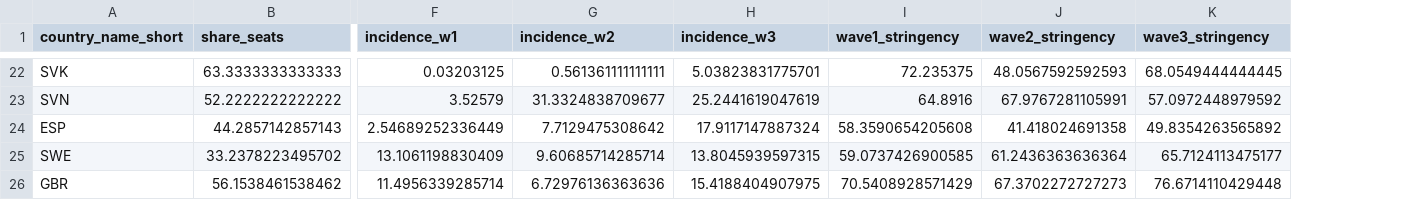
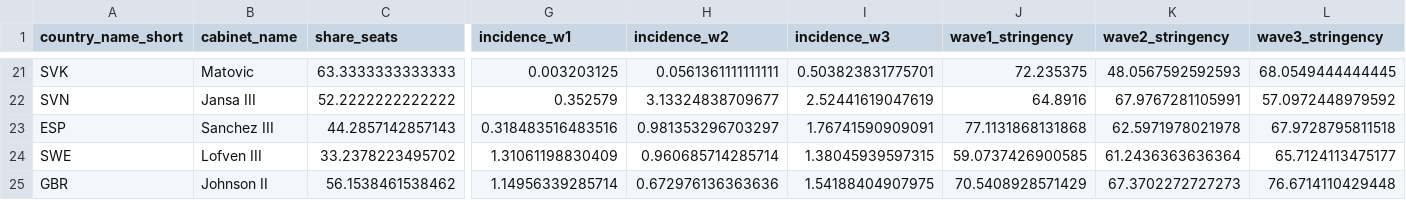
Before and after one commit to Haoics/MultivariareAnalysis, a CSV file: Dataset/DATA_PG.csv, drawn as a sheet; only a part is shown, gaps mark what is left out; addresses are those after the commit; the diff covers the shown part only; the diff names each change by its address in the sheet, - before the commit and + after, or states it on an @@ line.

```diff
--- a/Dataset/DATA_PG.csv
+++ b/Dataset/DATA_PG.csv
+column B (cabinet_name), rows 21-25: Matovic | Jansa III | Sanchez III | Lofven III | Johnson II
-G21 (incidence_w1): 0.03203125
+G21 (incidence_w1): 0.003203125
-H21 (incidence_w2): 0.561361111111111
+H21 (incidence_w2): 0.0561361111111111
-I21 (incidence_w3): 5.03823831775701
+I21 (incidence_w3): 0.503823831775701
-G22 (incidence_w1): 3.52579
+G22 (incidence_w1): 0.352579
-H22 (incidence_w2): 31.3324838709677
+H22 (incidence_w2): 3.13324838709677
-I22 (incidence_w3): 25.2441619047619
+I22 (incidence_w3): 2.52441619047619
-G23 (incidence_w1): 2.54689252336449
+G23 (incidence_w1): 0.318483516483516
-H23 (incidence_w2): 7.7129475308642
+H23 (incidence_w2): 0.981353296703297
-I23 (incidence_w3): 17.9117147887324
+I23 (incidence_w3): 1.76741590909091
-J23 (wave1_stringency): 58.3590654205608
+J23 (wave1_stringency): 77.1131868131868
-K23 (wave2_stringency): 41.418024691358
+K23 (wave2_stringency): 62.5971978021978
-L23 (wave3_stringency): 49.8354263565892
+L23 (wave3_stringency): 67.9728795811518
-G24 (incidence_w1): 13.1061198830409
+G24 (incidence_w1): 1.31061198830409
-H24 (incidence_w2): 9.60685714285714
+H24 (incidence_w2): 0.960685714285714
-I24 (incidence_w3): 13.8045939597315
+I24 (incidence_w3): 1.38045939597315
-G25 (incidence_w1): 11.4956339285714
+G25 (incidence_w1): 1.14956339285714
-H25 (incidence_w2): 6.72976136363636
+H25 (incidence_w2): 0.672976136363636
-I25 (incidence_w3): 15.4188404907975
+I25 (incidence_w3): 1.54188404907975
```
Also changed, not shown: 1 removed row and 60 edited cells elsewhere in this file, Dataset/DATA_new.csv, 4 other files.
